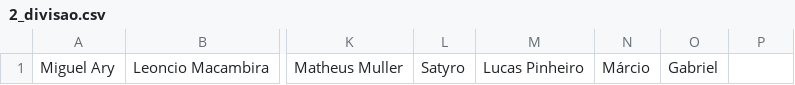
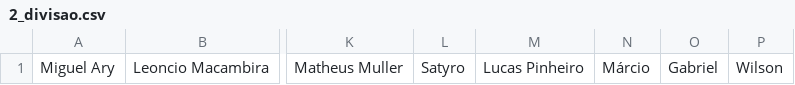
Before and after one commit to leandroalvesmachado/pingpong, a CSV file: 2026/1/2_divisao.csv, drawn as a sheet; only a part is shown, gaps mark what is left out; the diff names each change by its address in the sheet, - before the commit and + after, or states it on an @@ line.

```diff
--- a/2026/1/2_divisao.csv
+++ b/2026/1/2_divisao.csv
-P1: (empty)
+P1: Wilson
```
Also changed, not shown: 2_divisao.csv, 4 other files.
